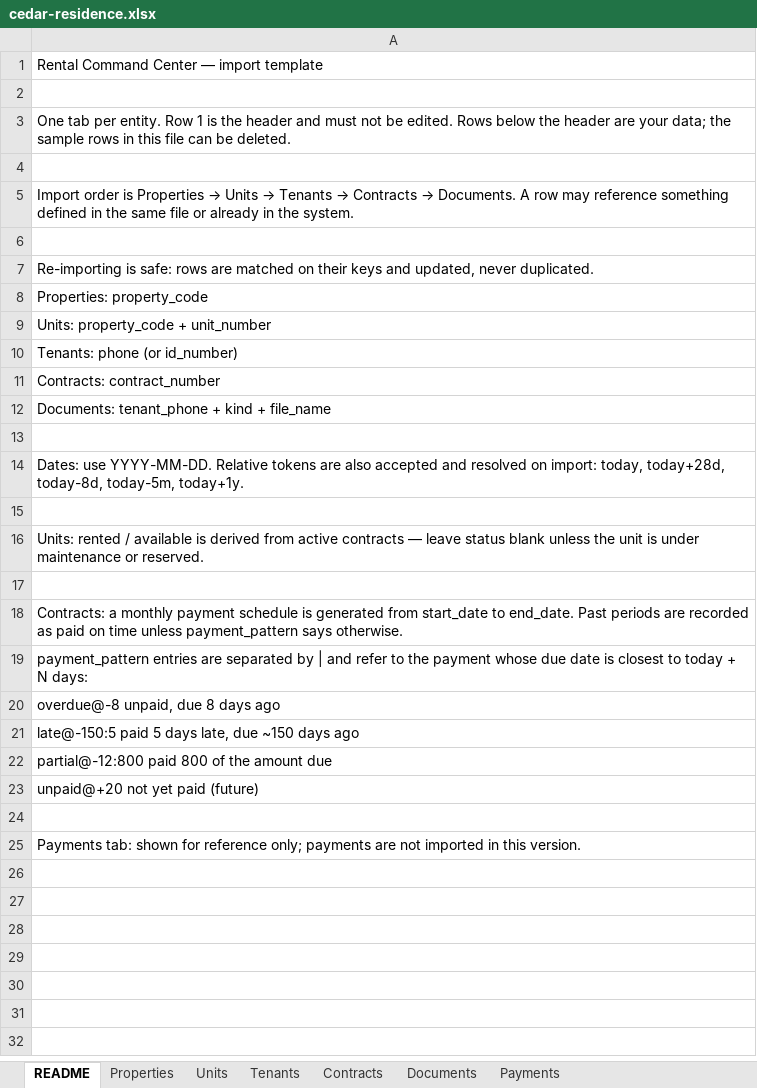
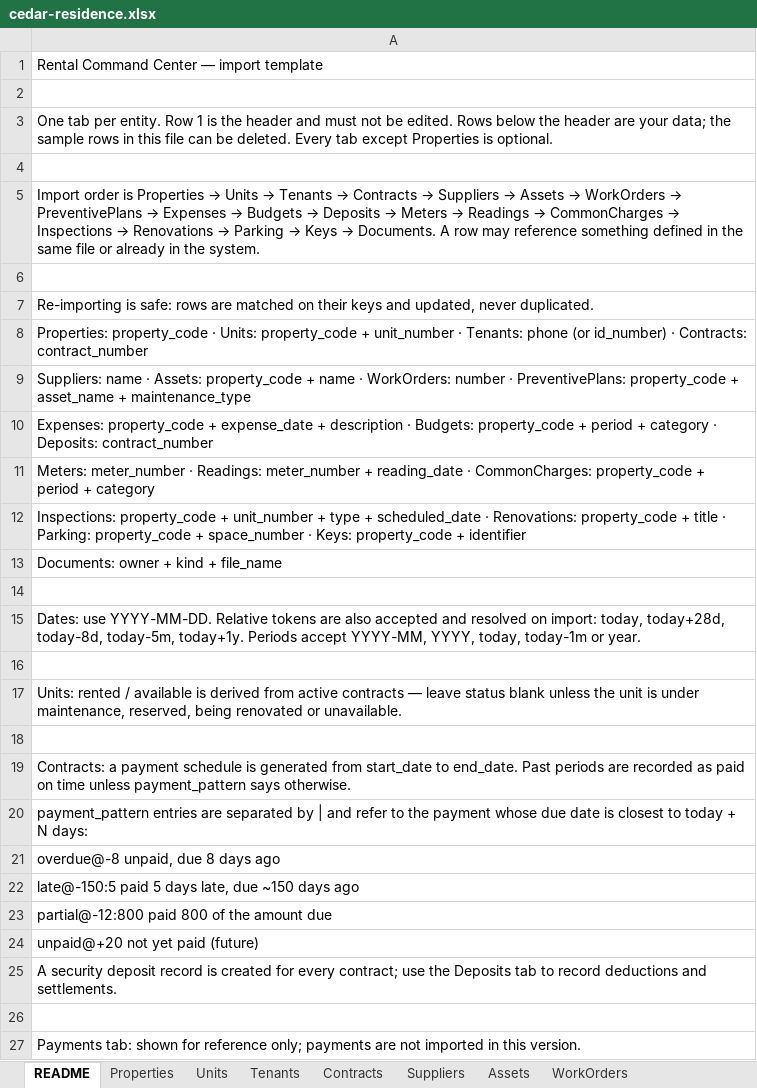
Before and after one commit to Lunabrains/rental, an Excel workbook: public/seed/cedar-residence.xlsx, sheet README, drawn as a sheet; values as stored, in another font and other column widths than the file's, no borders; addresses are those after the commit; the diff names each change by its address in the sheet, - before the commit and + after, or states it on an @@ line.

```diff
--- a/public/seed/cedar-residence.xlsx (sheet README)
+++ b/public/seed/cedar-residence.xlsx (sheet README)
+sheet tab: Suppliers
+sheet tab: Assets
+sheet tab: WorkOrders
-A3: …be deleted.
+A3: …be deleted. Every tab except Properties is optional.
@@ A5: …Contracts → Documents. A… → …Contracts → Suppliers → Assets → WorkOrders → PreventivePlans → Expenses → Budgets → Deposits → Meters → Readings → CommonCharges → Inspections → Renovations → Parking → Keys → Documents. A… @@
-A8: Properties: property_code
+A8: Properties: property_code · Units: property_code + unit_number · Tenants: phone (or id_number) · Contracts: contract_number
-A9: Units: property_code + unit_number
+A9: Suppliers: name · Assets: property_code + name · WorkOrders: number · PreventivePlans: property_code + asset_name + maintenance_type
-A10: Tenants: phone (or id_number)
+A10: Expenses: property_code + expense_date + description · Budgets: property_code + period + category · Deposits: contract_number
-A11: Contracts: contract_number
+A11: Meters: meter_number · Readings: meter_number + reading_date · CommonCharges: property_code + period + category
-A12: Documents: tenant_phone + kind + file_name
+A12: Inspections: property_code + unit_number + type + scheduled_date · Renovations: property_code + title · Parking: property_code + space_number · Keys: property_code + identifier
+row 13: Documents: owner + kind + file_name
-A15: …today-5m, today+1y.
+A15: …today-5m, today+1y. Periods accept YYYY-MM, YYYY, today, today-1m or year.
-A17: …is under maintenance or reserved.
+A17: …is under maintenance, reserved, being renovated or unavailable.
-A19: Contracts: a monthly payment schedule…
+A19: Contracts: a payment schedule…
+row 25: A security deposit record is created for every contract; use the Deposits tab to record deductions and settlements.
```
Also changed, not shown: sheet Tenants, sheet Contracts, sheet Units, sheet Documents, sheet Properties, other sheet tabs, 37 other files.
